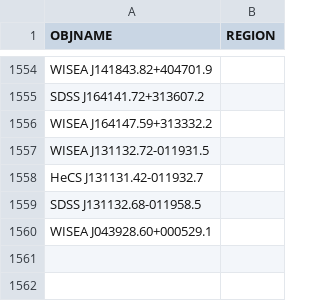
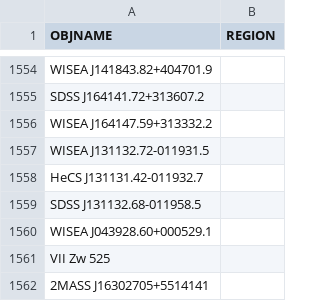
Before and after one commit to moustakas/SGA, a CSV file: py/SGA/data/SGA2025/overlays/v1.1/drops.csv, drawn as a sheet; only a part is shown, gaps mark what is left out; the diff names each change by its address in the sheet, - before the commit and + after, or states it on an @@ line.

```diff
--- a/py/SGA/data/SGA2025/overlays/v1.1/drops.csv
+++ b/py/SGA/data/SGA2025/overlays/v1.1/drops.csv
+row 1561: VII Zw 525
+row 1562: 2MASS J16302705+5514141
```
Also changed, not shown: py/SGA/data/SGA2025/overlays/v1.1/adds.csv, py/SGA/data/SGA2025/overlays/v1.1/updates.csv.
